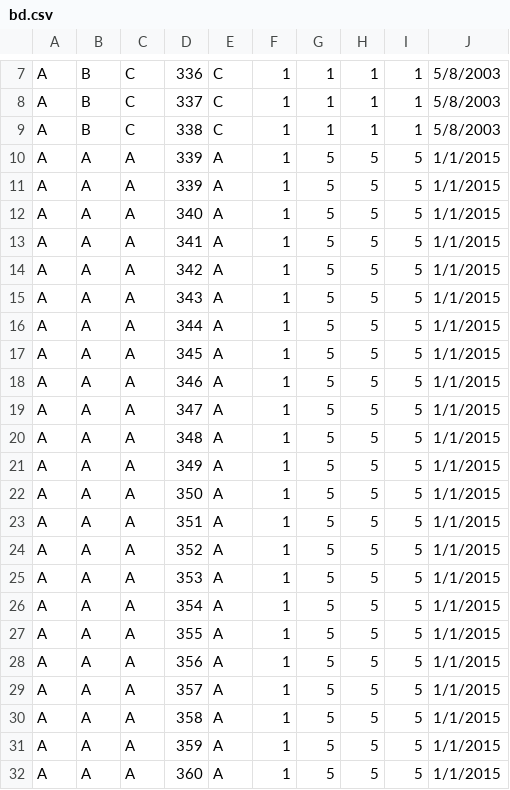
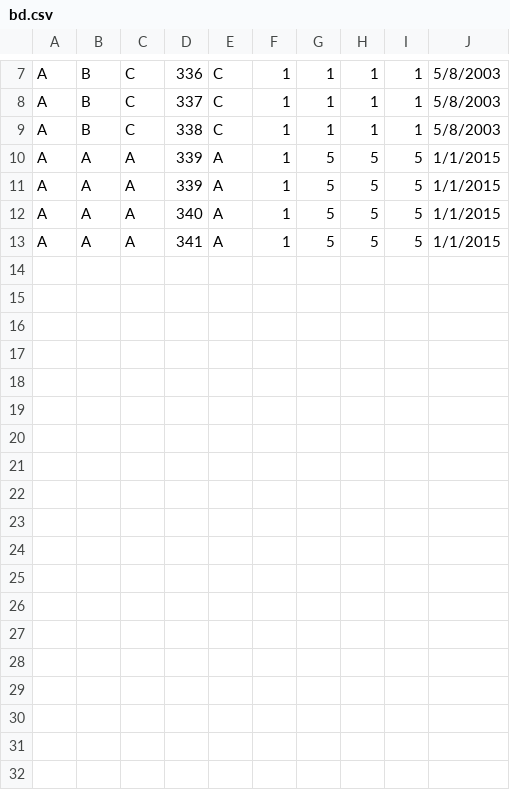
Before and after one commit to Equipo-Fundamentos/desing, a CSV file: bd.csv, drawn as a sheet; only a part is shown, gaps mark what is left out.

```diff
--- a/bd.csv
+++ b/bd.csv
@@ -13,20 +13 @@ A,A,A,340,A,1,5,5,5,1/1/2015
 A,A,A,341,A,1,5,5,5,1/1/2015
-A,A,A,342,A,1,5,5,5,1/1/2015
-A,A,A,343,A,1,5,5,5,1/1/2015
-A,A,A,344,A,1,5,5,5,1/1/2015
-A,A,A,345,A,1,5,5,5,1/1/2015
-A,A,A,346,A,1,5,5,5,1/1/2015
-A,A,A,347,A,1,5,5,5,1/1/2015
-A,A,A,348,A,1,5,5,5,1/1/2015
-A,A,A,349,A,1,5,5,5,1/1/2015
-A,A,A,350,A,1,5,5,5,1/1/2015
-A,A,A,351,A,1,5,5,5,1/1/2015
-A,A,A,352,A,1,5,5,5,1/1/2015
-A,A,A,353,A,1,5,5,5,1/1/2015
-A,A,A,354,A,1,5,5,5,1/1/2015
-A,A,A,355,A,1,5,5,5,1/1/2015
-A,A,A,356,A,1,5,5,5,1/1/2015
-A,A,A,357,A,1,5,5,5,1/1/2015
-A,A,A,358,A,1,5,5,5,1/1/2015
-A,A,A,359,A,1,5,5,5,1/1/2015
-A,A,A,360,A,1,5,5,5,1/1/2015
```
Also changed, not shown: 2 other files.
